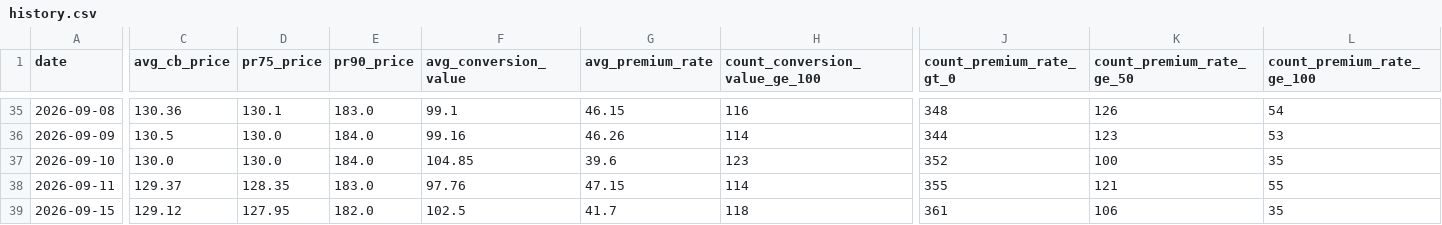
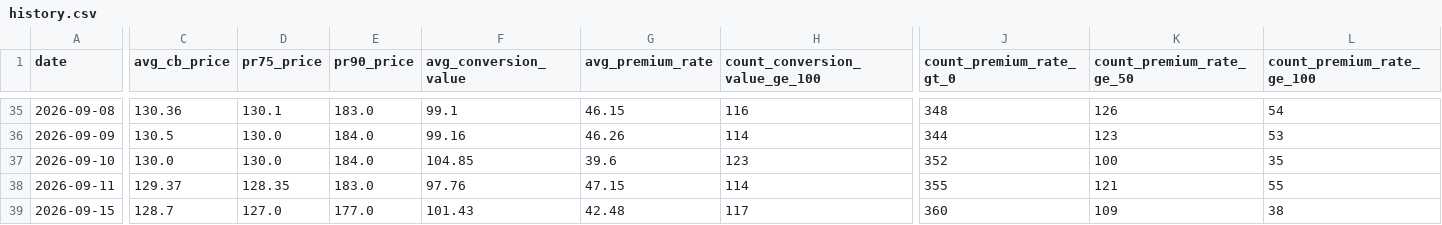
Before and after one commit to remark308-source/cb-daily-stat, a CSV file: data/history.csv, drawn as a sheet; only a part is shown, gaps mark what is left out; the diff covers the shown part only; the diff names each change by its address in the sheet, - before the commit and + after, or states it on an @@ line.

```diff
--- a/data/history.csv
+++ b/data/history.csv
-C39 (avg_cb_price): 129.12
+C39 (avg_cb_price): 128.7
-D39 (pr75_price): 127.95
+D39 (pr75_price): 127.0
-E39 (pr90_price): 182.0
+E39 (pr90_price): 177.0
-F39 (avg_conversion_value): 102.5
+F39 (avg_conversion_value): 101.43
-G39 (avg_premium_rate): 41.7
+G39 (avg_premium_rate): 42.48
-H39 (count_conversion_value_ge_100): 118
+H39 (count_conversion_value_ge_100): 117
-J39 (count_premium_rate_gt_0): 361
+J39 (count_premium_rate_gt_0): 360
-K39 (count_premium_rate_ge_50): 106
+K39 (count_premium_rate_ge_50): 109
-L39 (count_premium_rate_ge_100): 35
+L39 (count_premium_rate_ge_100): 38
```
Also changed, not shown: 6 edited cells elsewhere in this file, 2 other files.
